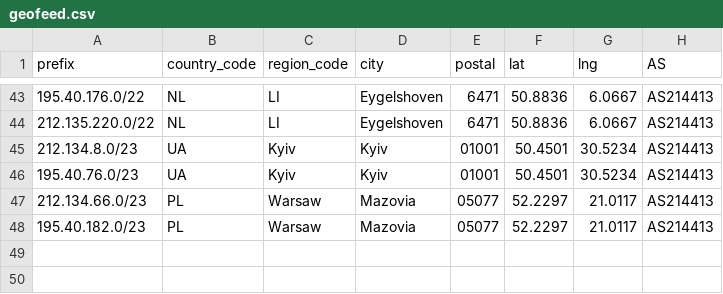
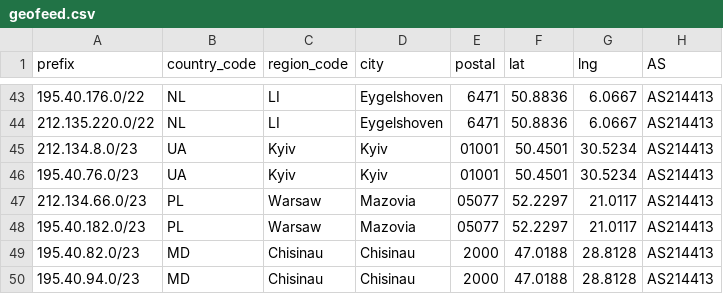
Before and after one commit to SecureLinkNetworks/geofeed, a CSV file: geofeed.csv, drawn as a sheet; only a part is shown, gaps mark what is left out; the diff names each change by its address in the sheet, - before the commit and + after, or states it on an @@ line.

Commit message:
Update geofeed.csv

```diff
--- a/geofeed.csv
+++ b/geofeed.csv
+row 49: 195.40.82.0/23 | MD | Chisinau | Chisinau | 2000 | 47.0188 | 28.8128 | AS214413
+row 50: 195.40.94.0/23 | MD | Chisinau | Chisinau | 2000 | 47.0188 | 28.8128 | AS214413
```
